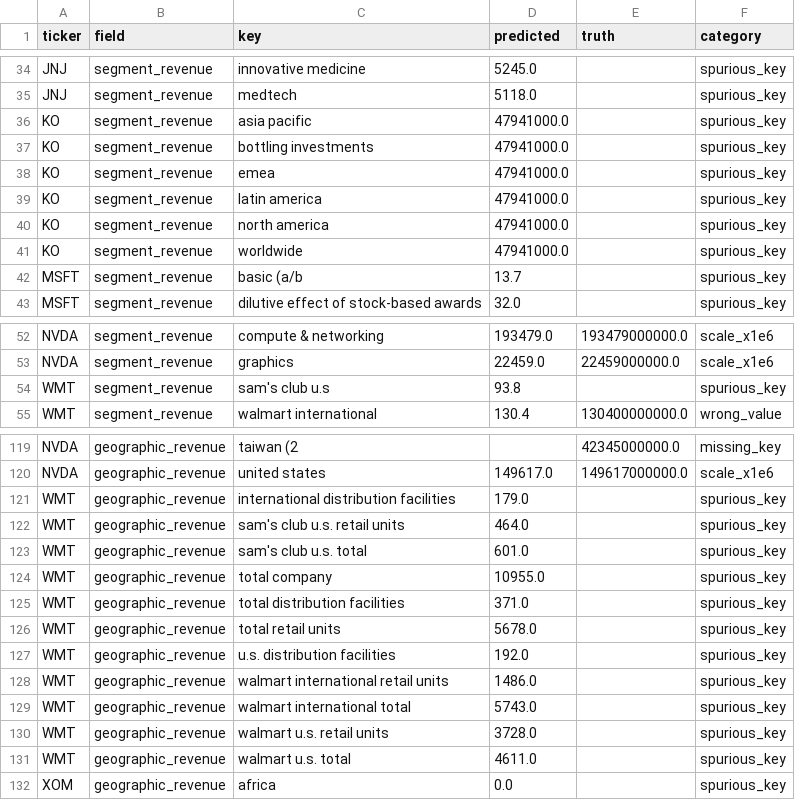
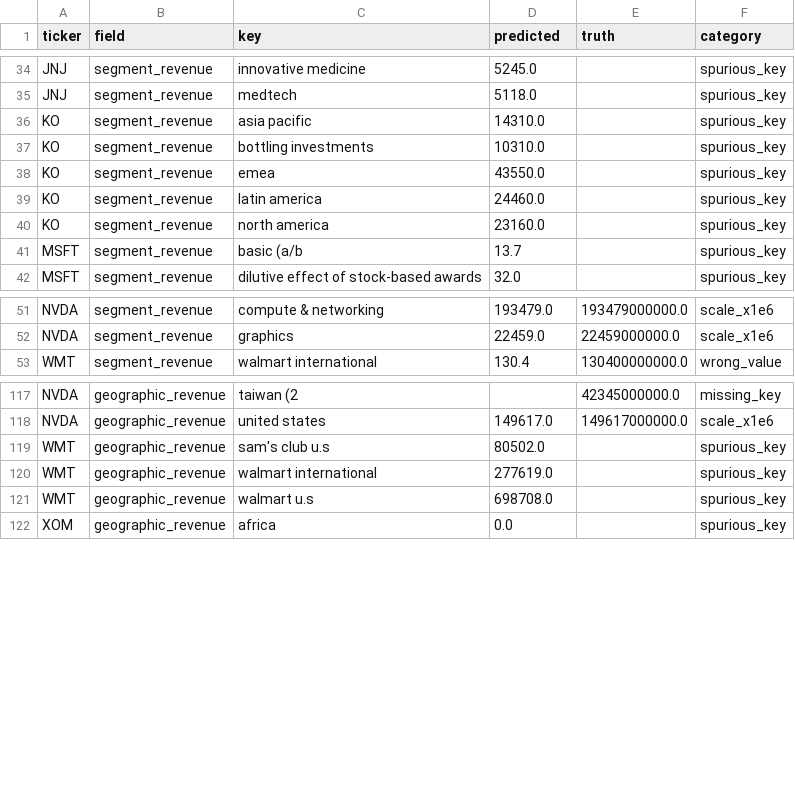
Before and after one commit to khu3086/10-K-Report-Data-Extraction-and-Evaluation, a CSV file: output/errors_cycle1.csv, drawn as a sheet; only a part is shown, gaps mark what is left out.

```diff
--- a/output/errors_cycle1.csv
+++ b/output/errors_cycle1.csv
@@ -35,8 +35,7 @@ JNJ,segment_revenue,innovative medicine,5245.0,,spurious_key
 JNJ,segment_revenue,medtech,5118.0,,spurious_key
-KO,segment_revenue,asia pacific,47941000.0,,spurious_key
-KO,segment_revenue,bottling investments,47941000.0,,spurious_key
-KO,segment_revenue,emea,47941000.0,,spurious_key
-KO,segment_revenue,latin america,47941000.0,,spurious_key
-KO,segment_revenue,north america,47941000.0,,spurious_key
-KO,segment_revenue,worldwide,47941000.0,,spurious_key
+KO,segment_revenue,asia pacific,14310.0,,spurious_key
+KO,segment_revenue,bottling investments,10310.0,,spurious_key
+KO,segment_revenue,emea,43550.0,,spurious_key
+KO,segment_revenue,latin america,24460.0,,spurious_key
+KO,segment_revenue,north america,23160.0,,spurious_key
 MSFT,segment_revenue,basic (a/b,13.7,,spurious_key
@@ -53,3 +52,2 @@ NVDA,segment_revenue,compute & networking,193479.0,193479000000.0,scale_x1e6
 NVDA,segment_revenue,graphics,22459.0,22459000000.0,scale_x1e6
-WMT,segment_revenue,sam's club u.s,93.8,,spurious_key
 WMT,segment_revenue,walmart international,130.4,130400000000.0,wrong_value
@@ -120,13 +118,5 @@ NVDA,geographic_revenue,taiwan (2,,42345000000.0,missing_key
 NVDA,geographic_revenue,united states,149617.0,149617000000.0,scale_x1e6
-WMT,geographic_revenue,international distribution facilities,179.0,,spurious_key
-WMT,geographic_revenue,sam's club u.s. retail units,464.0,,spurious_key
-WMT,geographic_revenue,sam's club u.s. total,601.0,,spurious_key
-WMT,geographic_revenue,total company,10955.0,,spurious_key
-WMT,geographic_revenue,total distribution facilities,371.0,,spurious_key
-WMT,geographic_revenue,total retail units,5678.0,,spurious_key
-WMT,geographic_revenue,u.s. distribution facilities,192.0,,spurious_key
-WMT,geographic_revenue,walmart international retail units,1486.0,,spurious_key
-WMT,geographic_revenue,walmart international total,5743.0,,spurious_key
-WMT,geographic_revenue,walmart u.s. retail units,3728.0,,spurious_key
-WMT,geographic_revenue,walmart u.s. total,4611.0,,spurious_key
+WMT,geographic_revenue,sam's club u.s,80502.0,,spurious_key
+WMT,geographic_revenue,walmart international,277619.0,,spurious_key
+WMT,geographic_revenue,walmart u.s,698708.0,,spurious_key
 XOM,geographic_revenue,africa,0.0,,spurious_key
```
Also changed, not shown: output/errors_cycle2.csv, output/extractions_cycle1.csv, 3 other files.
